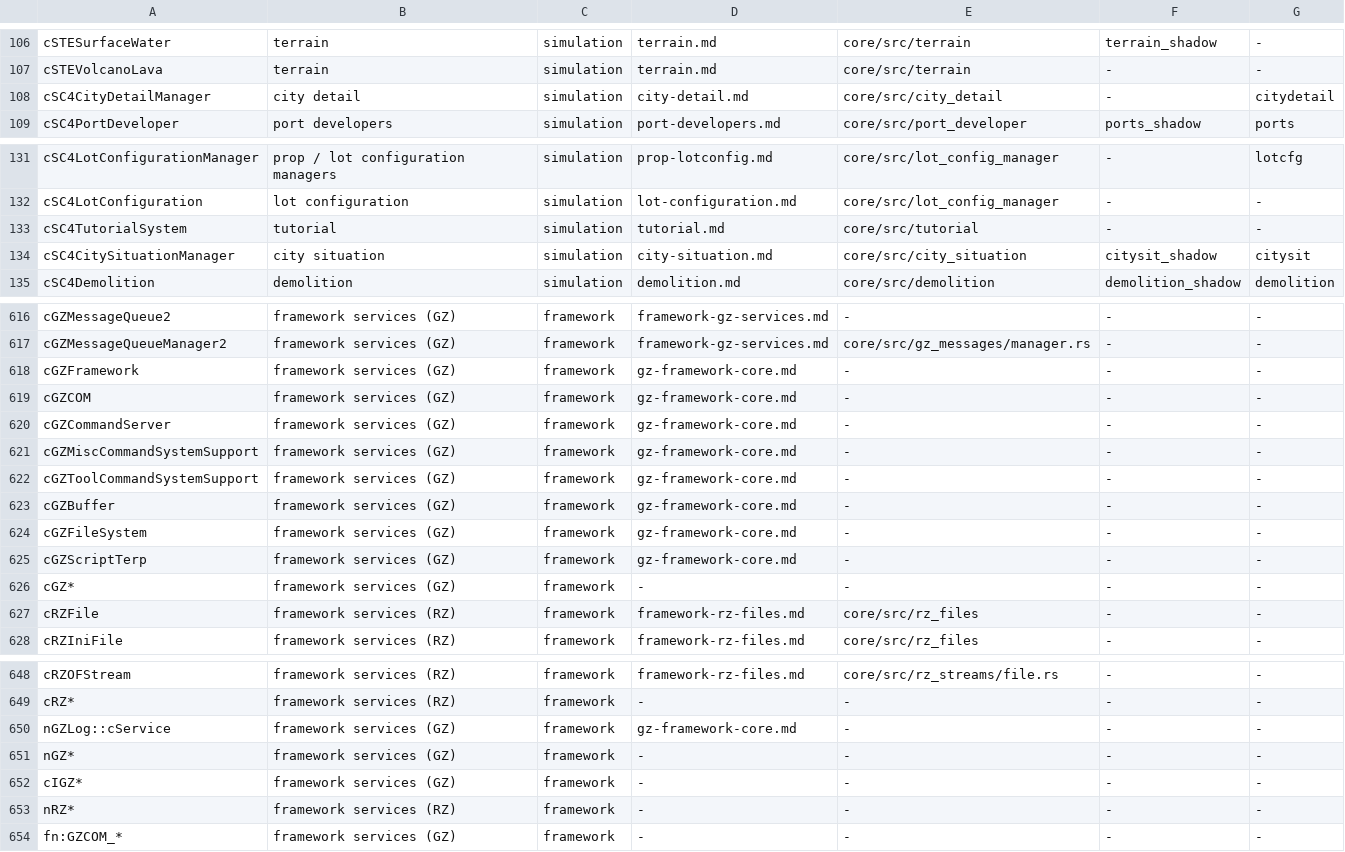
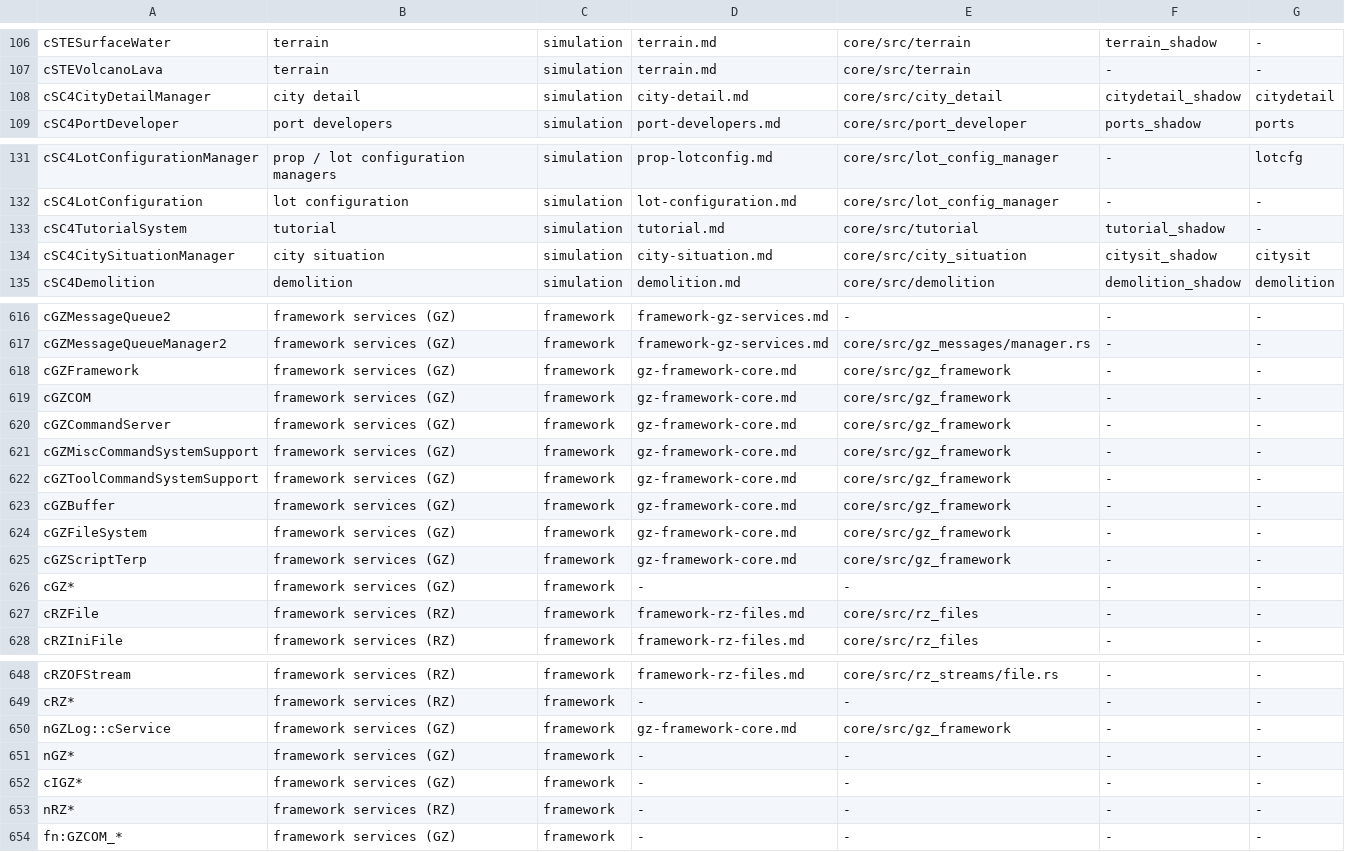
Before and after one commit to LucaSammartino/OpenSC4, a TSV file: tools/coverage-map.tsv, drawn as a sheet; only a part is shown, gaps mark what is left out.

```diff
--- a/tools/coverage-map.tsv
+++ b/tools/coverage-map.tsv
@@ -107,3 +107,3 @@ cSTESurfaceWater	terrain	simulation	terrain.md	core/src/terrain	terrain_shadow	-
 cSTEVolcanoLava	terrain	simulation	terrain.md	core/src/terrain	-	-
-cSC4CityDetailManager	city detail	simulation	city-detail.md	core/src/city_detail	-	citydetail
+cSC4CityDetailManager	city detail	simulation	city-detail.md	core/src/city_detail	citydetail_shadow	citydetail
 cSC4PortDeveloper	port developers	simulation	port-developers.md	core/src/port_developer	ports_shadow	ports
@@ -132,3 +132,3 @@ cSC4LotConfigurationManager	prop / lot configuration managers	simulation	prop-lo
 cSC4LotConfiguration	lot configuration	simulation	lot-configuration.md	core/src/lot_config_manager	-	-
-cSC4TutorialSystem	tutorial	simulation	tutorial.md	core/src/tutorial	-	-
+cSC4TutorialSystem	tutorial	simulation	tutorial.md	core/src/tutorial	tutorial_shadow	-
 cSC4CitySituationManager	city situation	simulation	city-situation.md	core/src/city_situation	citysit_shadow	citysit
@@ -617,10 +617,10 @@ cGZMessageQueue2	framework services (GZ)	framework	framework-gz-services.md	-	-
 cGZMessageQueueManager2	framework services (GZ)	framework	framework-gz-services.md	core/src/gz_messages/manager.rs	-	-
-cGZFramework	framework services (GZ)	framework	gz-framework-core.md	-	-	-
-cGZCOM	framework services (GZ)	framework	gz-framework-core.md	-	-	-
-cGZCommandServer	framework services (GZ)	framework	gz-framework-core.md	-	-	-
-cGZMiscCommandSystemSupport	framework services (GZ)	framework	gz-framework-core.md	-	-	-
-cGZToolCommandSystemSupport	framework services (GZ)	framework	gz-framework-core.md	-	-	-
-cGZBuffer	framework services (GZ)	framework	gz-framework-core.md	-	-	-
-cGZFileSystem	framework services (GZ)	framework	gz-framework-core.md	-	-	-
-cGZScriptTerp	framework services (GZ)	framework	gz-framework-core.md	-	-	-
+cGZFramework	framework services (GZ)	framework	gz-framework-core.md	core/src/gz_framework	-	-
+cGZCOM	framework services (GZ)	framework	gz-framework-core.md	core/src/gz_framework	-	-
+cGZCommandServer	framework services (GZ)	framework	gz-framework-core.md	core/src/gz_framework	-	-
+cGZMiscCommandSystemSupport	framework services (GZ)	framework	gz-framework-core.md	core/src/gz_framework	-	-
+cGZToolCommandSystemSupport	framework services (GZ)	framework	gz-framework-core.md	core/src/gz_framework	-	-
+cGZBuffer	framework services (GZ)	framework	gz-framework-core.md	core/src/gz_framework	-	-
+cGZFileSystem	framework services (GZ)	framework	gz-framework-core.md	core/src/gz_framework	-	-
+cGZScriptTerp	framework services (GZ)	framework	gz-framework-core.md	core/src/gz_framework	-	-
 cGZ*	framework services (GZ)	framework	-	-	-	-
@@ -649,3 +649,3 @@ cRZOFStream	framework services (RZ)	framework	framework-rz-files.md	core/src/rz_
 cRZ*	framework services (RZ)	framework	-	-	-	-
-nGZLog::cService	framework services (GZ)	framework	gz-framework-core.md	-	-	-
+nGZLog::cService	framework services (GZ)	framework	gz-framework-core.md	core/src/gz_framework	-	-
 nGZ*	framework services (GZ)	framework	-	-	-	-
```
Also changed, not shown: 5 other files.
